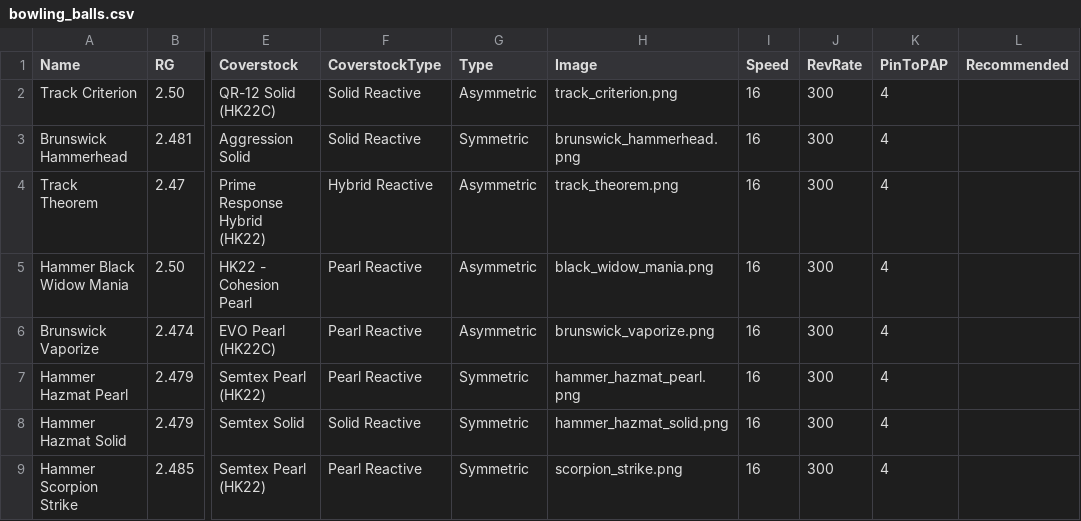
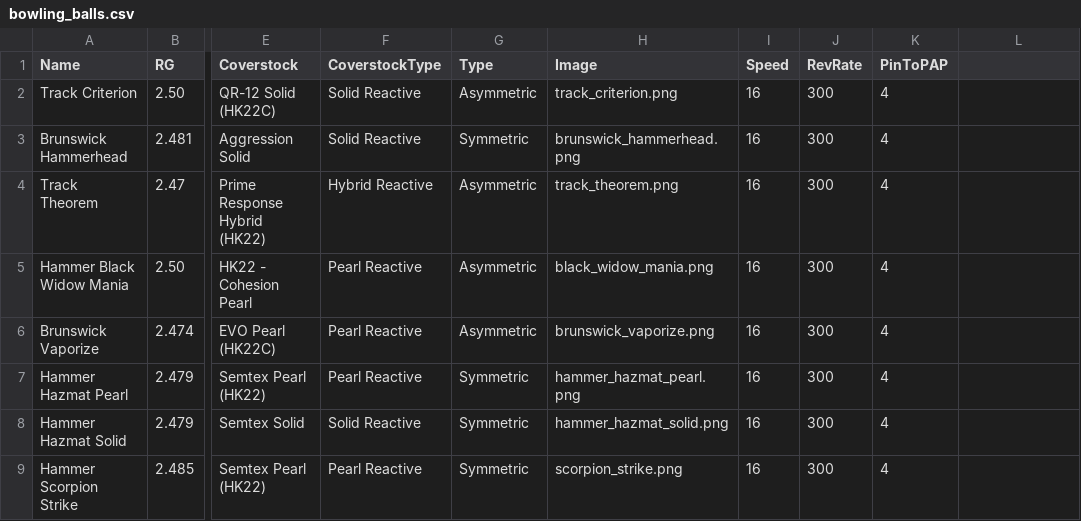
Before and after one commit to ackwdw123/bowling_rg_diff, a CSV file: app/bowling_balls.csv, drawn as a sheet; only a part is shown, gaps mark what is left out; the diff names each change by its address in the sheet, - before the commit and + after, or states it on an @@ line.

Commit message:
Update bowling_balls.csv

```diff
--- a/app/bowling_balls.csv
+++ b/app/bowling_balls.csv
-L1: Recommended
+L1: (empty)
```
